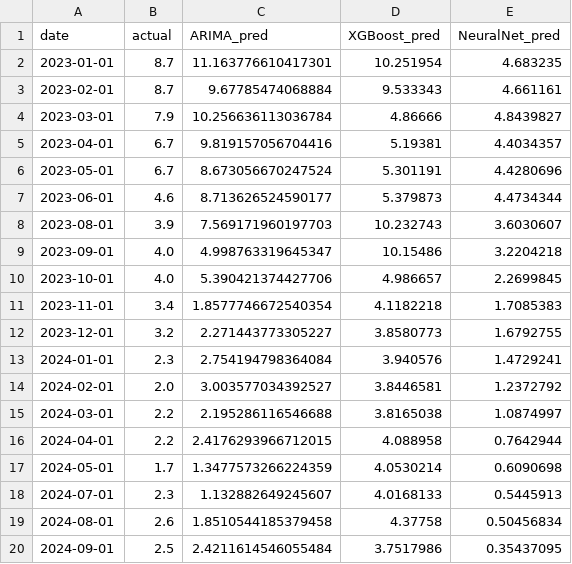
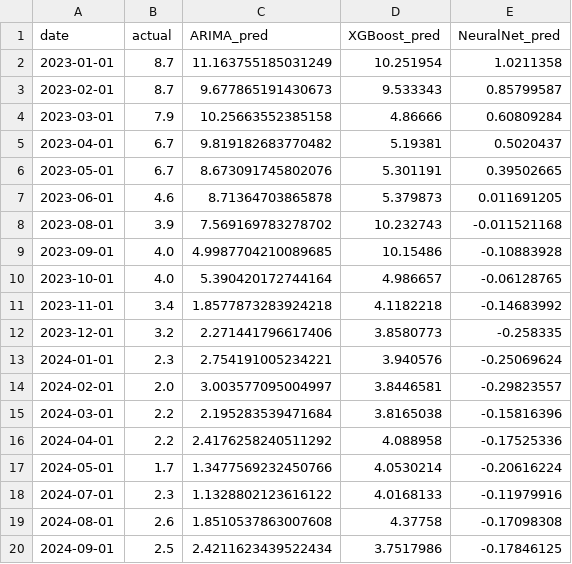
Before and after one commit to VishalKJ-ai/uk-economic-forecasting, a CSV file: outputs/forecasts/forecast_cpi_h3.csv, drawn as a sheet.

```diff
--- a/outputs/forecasts/forecast_cpi_h3.csv
+++ b/outputs/forecasts/forecast_cpi_h3.csv
@@ -1,20 +1,20 @@
 date,actual,ARIMA_pred,XGBoost_pred,NeuralNet_pred
-2023-01-01,8.7,11.163776610417301,10.251954,4.683235
-2023-02-01,8.7,9.67785474068884,9.533343,4.661161
-2023-03-01,7.9,10.256636113036784,4.86666,4.8439827
-2023-04-01,6.7,9.819157056704416,5.19381,4.4034357
-2023-05-01,6.7,8.673056670247524,5.301191,4.4280696
-2023-06-01,4.6,8.713626524590177,5.379873,4.4734344
-2023-08-01,3.9,7.569171960197703,10.232743,3.6030607
-2023-09-01,4.0,4.998763319645347,10.15486,3.2204218
-2023-10-01,4.0,5.390421374427706,4.986657,2.2699845
-2023-11-01,3.4,1.8577746672540354,4.1182218,1.7085383
-2023-12-01,3.2,2.271443773305227,3.8580773,1.6792755
-2024-01-01,2.3,2.754194798364084,3.940576,1.4729241
-2024-02-01,2.0,3.003577034392527,3.8446581,1.2372792
-2024-03-01,2.2,2.195286116546688,3.8165038,1.0874997
-2024-04-01,2.2,2.4176293966712015,4.088958,0.7642944
-2024-05-01,1.7,1.3477573266224359,4.0530214,0.6090698
-2024-07-01,2.3,1.132882649245607,4.0168133,0.5445913
-2024-08-01,2.6,1.8510544185379458,4.37758,0.50456834
-2024-09-01,2.5,2.4211614546055484,3.7517986,0.35437095
+2023-01-01,8.7,11.163755185031249,10.251954,1.0211358
+2023-02-01,8.7,9.677865191430673,9.533343,0.85799587
+2023-03-01,7.9,10.25663552385158,4.86666,0.60809284
+2023-04-01,6.7,9.819182683770482,5.19381,0.5020437
+2023-05-01,6.7,8.673091745802076,5.301191,0.39502665
+2023-06-01,4.6,8.71364703865878,5.379873,0.011691205
+2023-08-01,3.9,7.569169783278702,10.232743,-0.011521168
+2023-09-01,4.0,4.9987704210089685,10.15486,-0.10883928
+2023-10-01,4.0,5.390420172744164,4.986657,-0.06128765
+2023-11-01,3.4,1.8577873283924218,4.1182218,-0.14683992
+2023-12-01,3.2,2.271441796617406,3.8580773,-0.258335
+2024-01-01,2.3,2.754191005234221,3.940576,-0.25069624
+2024-02-01,2.0,3.003577095004997,3.8446581,-0.29823557
+2024-03-01,2.2,2.195283539471684,3.8165038,-0.15816396
+2024-04-01,2.2,2.4176258240511292,4.088958,-0.17525336
+2024-05-01,1.7,1.3477569232450766,4.0530214,-0.20616224
+2024-07-01,2.3,1.1328802123616122,4.0168133,-0.11979916
+2024-08-01,2.6,1.8510537863007608,4.37758,-0.17098308
+2024-09-01,2.5,2.4211623439522434,3.7517986,-0.17846125
```
Also changed, not shown: outputs/forecasts/forecast_cpi_h1.csv, outputs/forecasts/forecast_cpi_h6.csv, 20 other files.
